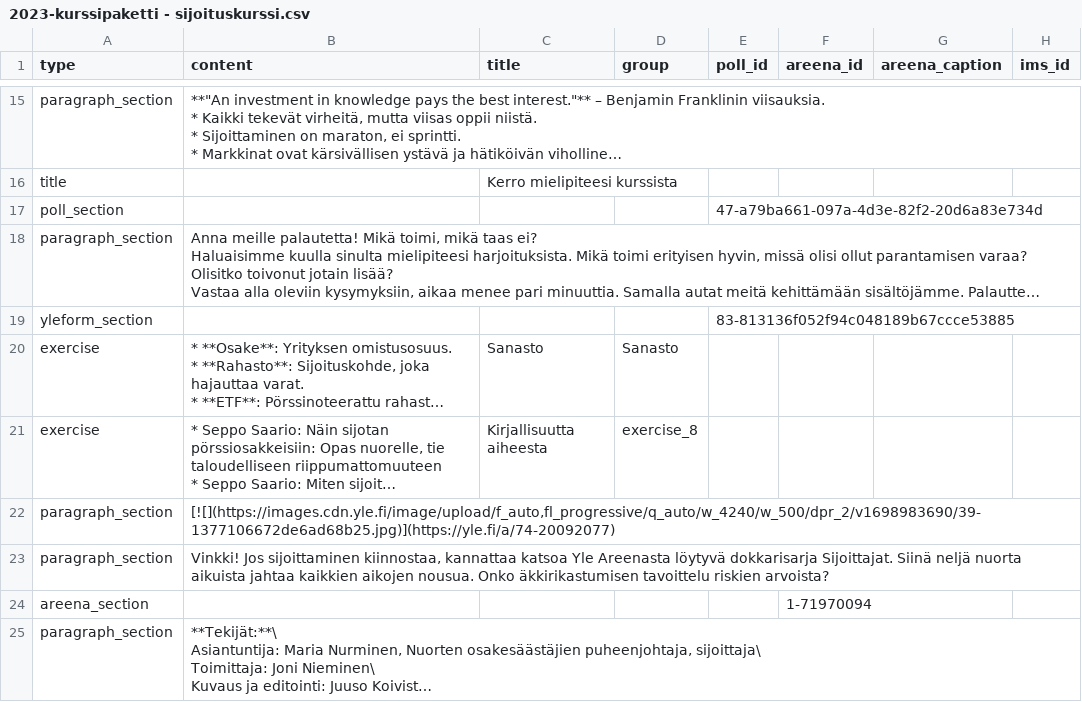
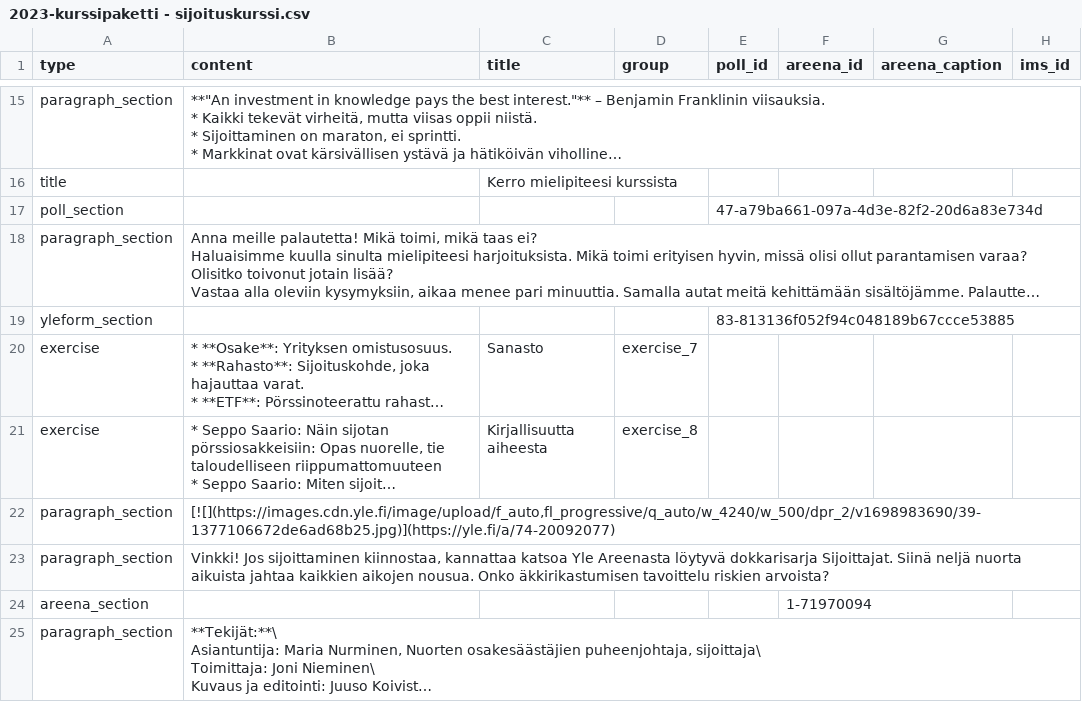
Before and after one commit to teelmo/2023-kurssipaketti, a CSV file: assets/data/2023-kurssipaketti - sijoituskurssi.csv, drawn as a sheet; only a part is shown, gaps mark what is left out; long unchanged cells end in …; the diff names each change by its address in the sheet, - before the commit and + after, or states it on an @@ line.

```diff
--- a/assets/data/2023-kurssipaketti - sijoituskurssi.csv
+++ b/assets/data/2023-kurssipaketti - sijoituskurssi.csv
-D20 (group): Sanasto
+D20 (group): exercise_7
```
Also changed, not shown: public/assets/data/2023-kurssipaketti_sijoituskurssi.csv, 5 other files.
